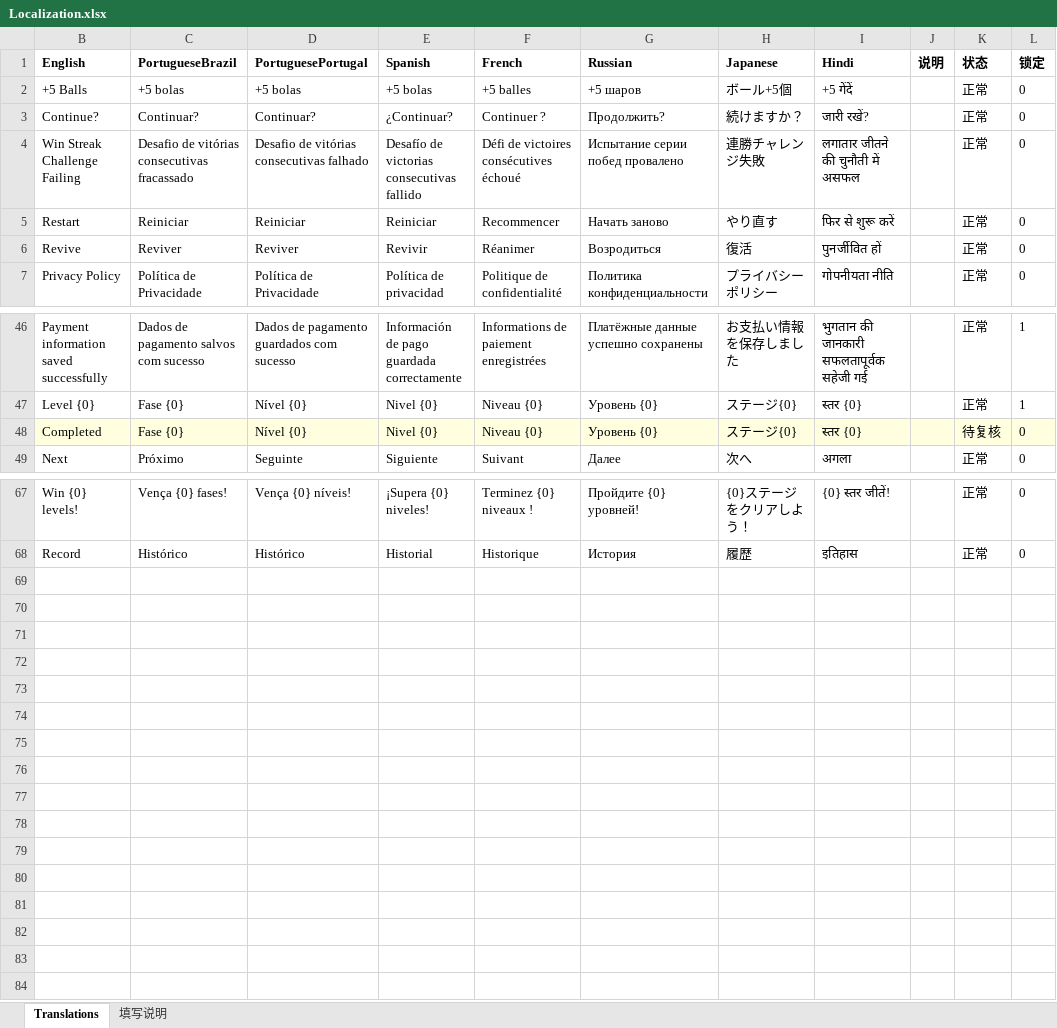
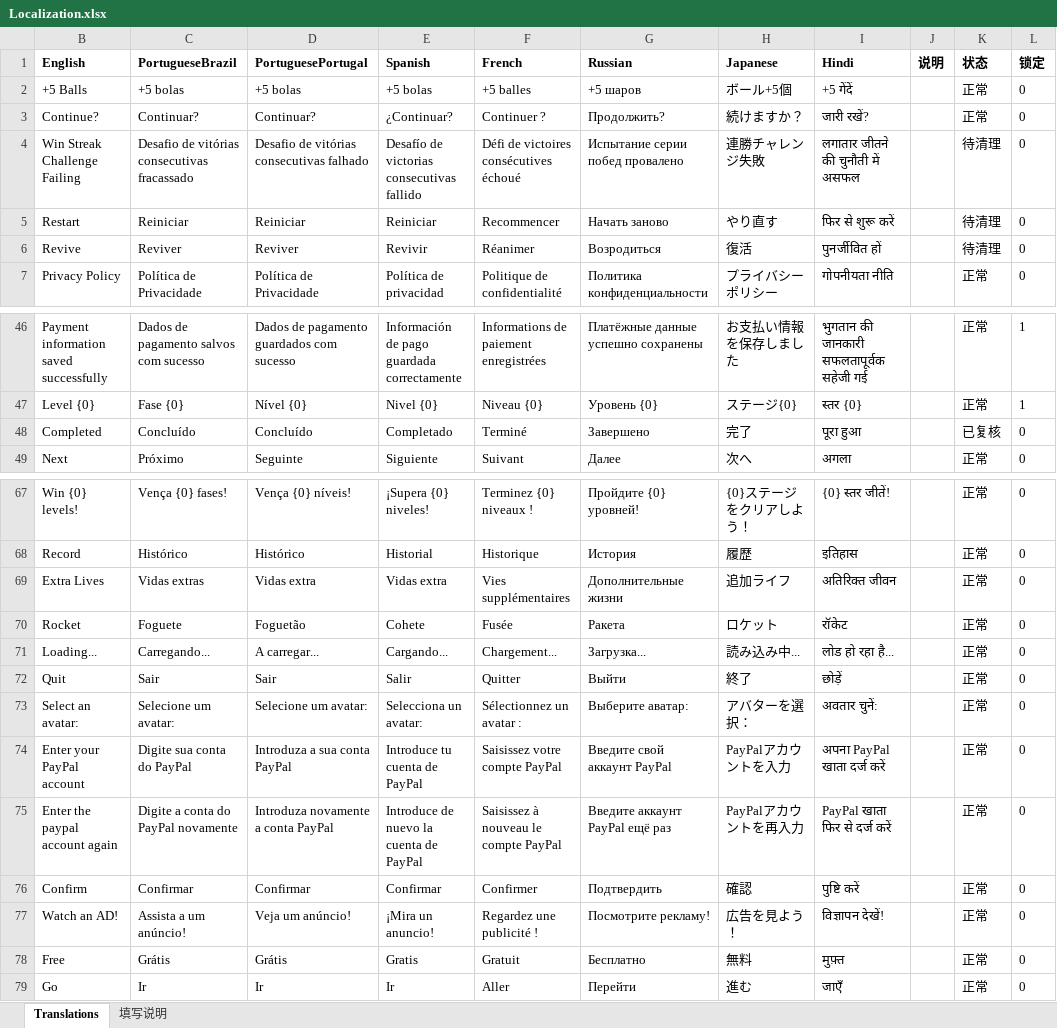
Before and after one commit to HoXoRo/smash, an Excel workbook: AAAGameData/Translations/Localization.xlsx, sheet Translations, drawn as a sheet; only a part is shown, gaps mark what is left out; values as stored, in another font and other column widths than the file's, no borders; removed rows and columns are numbered as before the commit, all else as after; the diff names each change by its address in the sheet, - before the commit and + after, or states it on an @@ line.

```diff
--- a/AAAGameData/Translations/Localization.xlsx (sheet Translations)
+++ b/AAAGameData/Translations/Localization.xlsx (sheet Translations)
-K4:K6 (状态): 正常
+K4:K6 (状态): 待清理
-row 48: Completed | Fase {0} | Nível {0} | Nivel {0} | Niveau {0} | Уровень {0} | ステージ{0} | स्तर {0} |  | 待复核 | 0
+row 48: Completed | Concluído | Concluído | Completado | Terminé | Завершено | 完了 | पूरा हुआ |  | 已复核 | 0
+row 69: Extra Lives | Vidas extras | Vidas extra | Vidas extra | Vies supplémentaires | Дополнительные жизни | 追加ライフ | अतिरिक्त जीवन |  | 正常 | 0
+row 70: Rocket | Foguete | Foguetão | Cohete | Fusée | Ракета | ロケット | रॉकेट |  | 正常 | 0
+row 71: Loading... | Carregando... | A carregar... | Cargando... | Chargement... | Загрузка... | 読み込み中... | लोड हो रहा है... |  | 正常 | 0
+row 72: Quit | Sair | Sair | Salir | Quitter | Выйти | 終了 | छोड़ें |  | 正常 | 0
+row 73: Select an avatar: | Selecione um avatar: | Selecione um avatar: | Selecciona un avatar: | Sélectionnez un avatar : | Выберите аватар: | アバターを選択： | अवतार चुनें: |  | 正常 | 0
+row 74: Enter your PayPal account | Digite sua conta do PayPal | Introduza a sua conta PayPal | Introduce tu cuenta de PayPal | Saisissez votre compte PayPal | Введите свой аккаунт PayPal | PayPalアカウントを入力 | अपना PayPal खाता दर्ज करें |  | 正常 | 0
+row 75: Enter the paypal account again | Digite a conta do PayPal novamente | Introduza novamente a conta PayPal | Introduce de nuevo la cuenta de PayPal | Saisissez à nouveau le compte PayPal | Введите аккаунт PayPal ещё раз | PayPalアカウントを再入力 | PayPal खाता फिर से दर्ज करें |  | 正常 | 0
+row 76: Confirm | Confirmar | Confirmar | Confirmar | Confirmer | Подтвердить | 確認 | पुष्टि करें |  | 正常 | 0
+row 77: Watch an AD! | Assista a um anúncio! | Veja um anúncio! | ¡Mira un anuncio! | Regardez une publicité ! | Посмотрите рекламу! | 広告を見よう！ | विज्ञापन देखें! |  | 正常 | 0
+row 78: Free | Grátis | Grátis | Gratis | Gratuit | Бесплатно | 無料 | मुफ़्त |  | 正常 | 0
+row 79: Go | Ir | Ir | Ir | Aller | Перейти | 進む | जाएँ |  | 正常 | 0
```
Also changed, not shown: hidden cells, AAAGameData/Languages/French.xlsx, AAAGameData/Languages/Hindi.xlsx, 34 other files.
